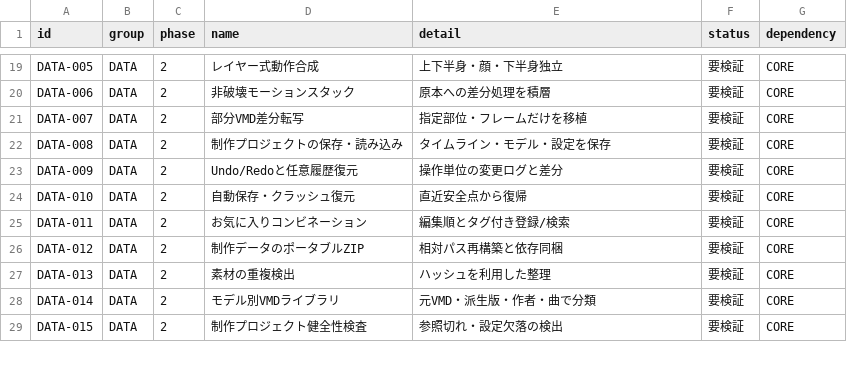
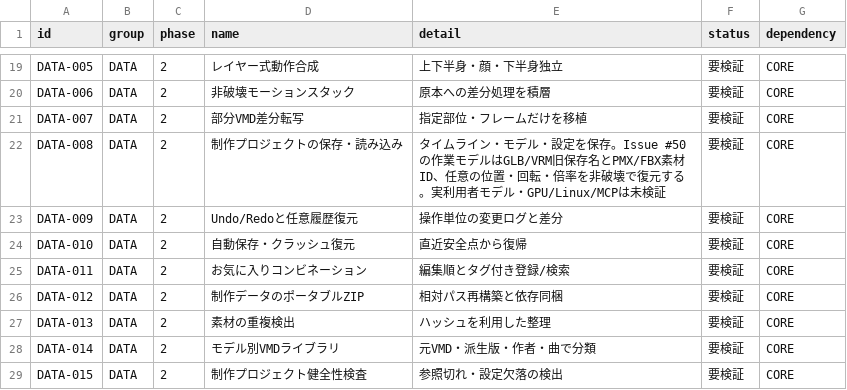
Before and after one commit to baisound/BAI_CREATER_STUDIO, a CSV file: docs/roadmap/FEATURE_REGISTER.csv, drawn as a sheet; only a part is shown, gaps mark what is left out.

Commit message:
P2 Issue #50: 4形式キャラクター配置と保存を統合

```diff
--- a/docs/roadmap/FEATURE_REGISTER.csv
+++ b/docs/roadmap/FEATURE_REGISTER.csv
@@ -21,3 +21,3 @@ DATA-006,DATA,2,非破壊モーションスタック,原本への差分処理を
 DATA-007,DATA,2,部分VMD差分転写,指定部位・フレームだけを移植,要検証,CORE
-DATA-008,DATA,2,制作プロジェクトの保存・読み込み,タイムライン・モデル・設定を保存,要検証,CORE
+DATA-008,DATA,2,制作プロジェクトの保存・読み込み,タイムライン・モデル・設定を保存。Issue #50 の作業モデルはGLB/VRM旧保存名とPMX/FBX素材ID、任意の位置・回転・倍率を非破壊で復元する。実利用者モデル・GPU/Linux/MCPは未検証,要検証,CORE
 DATA-009,DATA,2,Undo/Redoと任意履歴復元,操作単位の変更ログと差分,要検証,CORE
```
Also changed, not shown: 23 other files.
